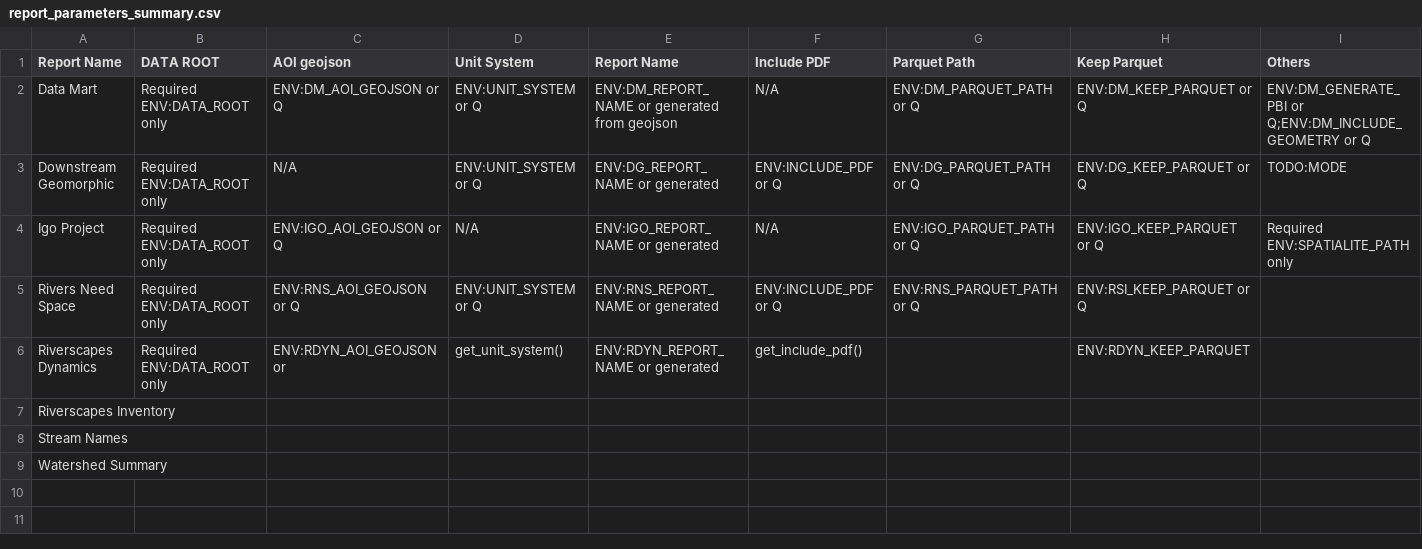
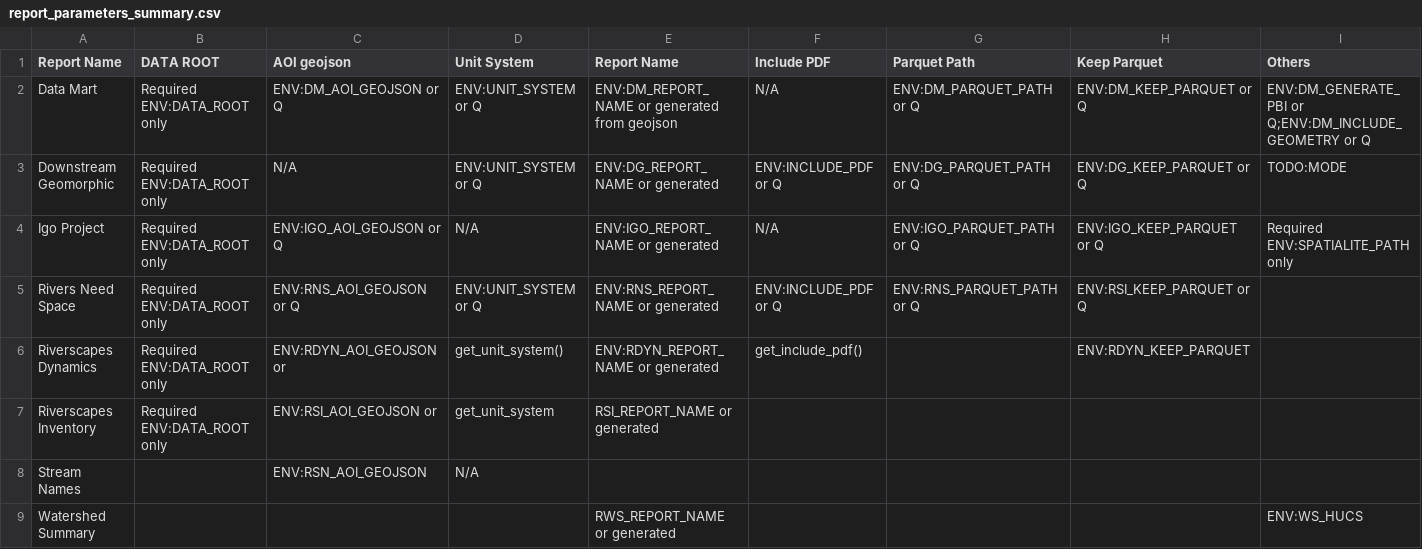
Before and after one commit to Riverscapes/rs-reports-gen, a CSV file: docs/report_parameters_summary.csv, drawn as a sheet.

```diff
--- a/docs/report_parameters_summary.csv
+++ b/docs/report_parameters_summary.csv
@@ -6,4 +6,4 @@ Rivers Need Space,Required ENV:DATA_ROOT only,ENV:RNS_AOI_GEOJSON or Q,ENV:UNIT_
 Riverscapes Dynamics,Required ENV:DATA_ROOT only,ENV:RDYN_AOI_GEOJSON or ,get_unit_system(),ENV:RDYN_REPORT_NAME or generated,get_include_pdf(),,ENV:RDYN_KEEP_PARQUET,
-Riverscapes Inventory
-Stream Names
-Watershed Summary
+Riverscapes Inventory,Required ENV:DATA_ROOT only,ENV:RSI_AOI_GEOJSON or,get_unit_system,RSI_REPORT_NAME or generated,
+Stream Names,,ENV:RSN_AOI_GEOJSON,N/A,
+Watershed Summary,,,,RWS_REPORT_NAME or generated,,,,ENV:WS_HUCS
```
Also changed, not shown: 11 other files.
